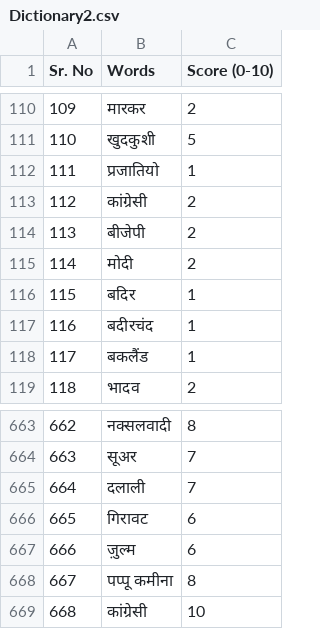
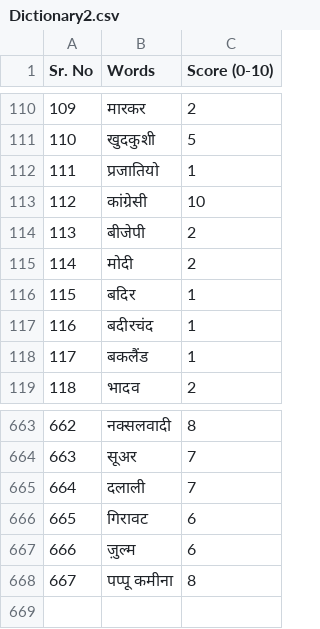
Before and after one commit to vkinsane/Mixed_Code_Hate_Speech_Detection, a CSV file: files/Dictionary2.csv, drawn as a sheet; only a part is shown, gaps mark what is left out.

Commit message:
Update 2

```diff
--- a/files/Dictionary2.csv
+++ b/files/Dictionary2.csv
@@ -112,3 +112,3 @@ Sr. No,Words,Score (0-10)
 111,प्रजातियो,1
-112,कांग्रेसी,2
+112,कांग्रेसी,10
 113,बीजेपी,2
@@ -668,2 +668 @@ Sr. No,Words,Score (0-10)
 667,पप्पू कमीना,8
-668,कांग्रेसी,10
```
